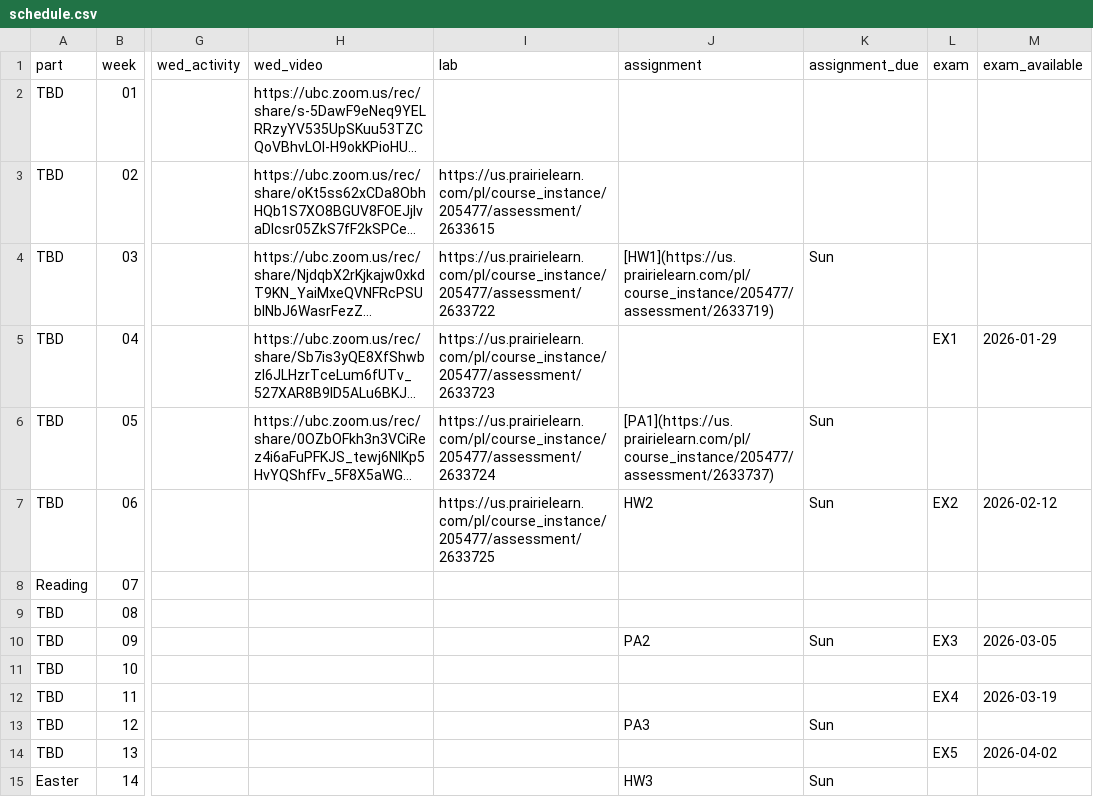
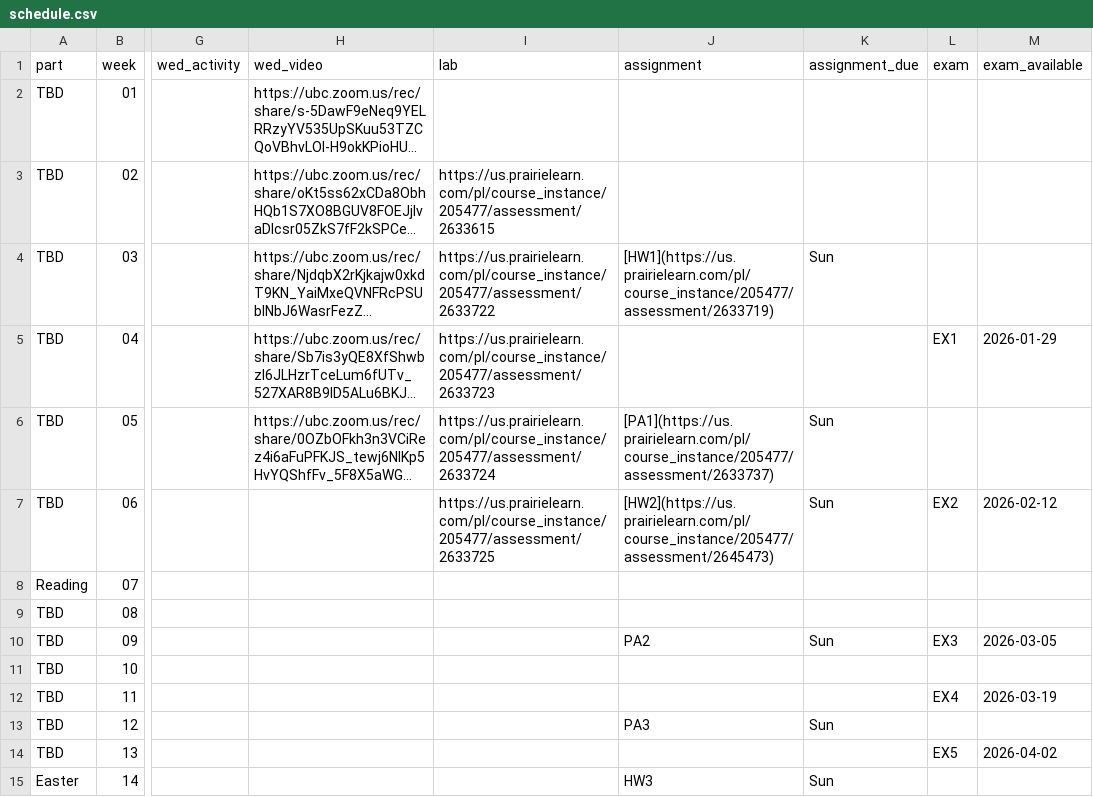
Before and after one commit to UBC-CS/dsci221, a CSV file: data/schedule.csv, drawn as a sheet; only a part is shown, gaps mark what is left out; long unchanged cells end in …; the diff names each change by its address in the sheet, - before the commit and + after, or states it on an @@ line.

Commit message:
Add HW2 link to schedule

```diff
--- a/data/schedule.csv
+++ b/data/schedule.csv
-J7 (assignment): HW2
+J7 (assignment): [HW2](https://us.prairielearn.com/pl/course_instance/205477/assessment/2645473)
```
